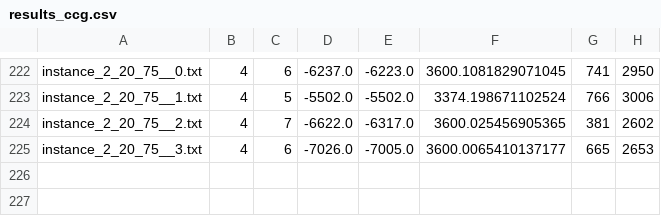
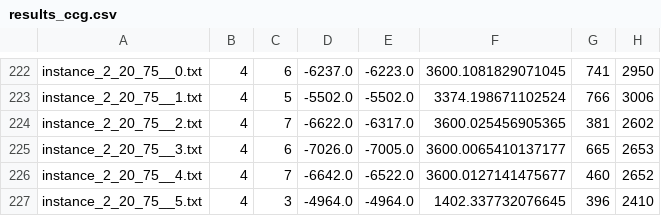
Before and after one commit to hlefebvr/hlefebvr.github.io, a CSV file: open-science/AC/InterdictionMKP/results_ccg.csv, drawn as a sheet; only a part is shown, gaps mark what is left out.

```diff
--- a/open-science/AC/InterdictionMKP/results_ccg.csv
+++ b/open-science/AC/InterdictionMKP/results_ccg.csv
@@ -225 +225,3 @@ instance_2_20_75__2.txt,4,7,-6622.0,-6317.0,3600.025456905365,381,2602
 instance_2_20_75__3.txt,4,6,-7026.0,-7005.0,3600.0065410137177,665,2653
+instance_2_20_75__4.txt,4,7,-6642.0,-6522.0,3600.0127141475677,460,2652
+instance_2_20_75__5.txt,4,3,-4964.0,-4964.0,1402.337732076645,396,2410
```
Also changed, not shown: open-science/AC/InterdictionMKP/results_benders_IIS.csv, 3 other files.
